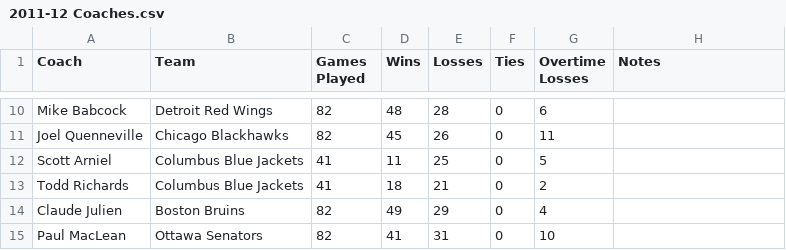
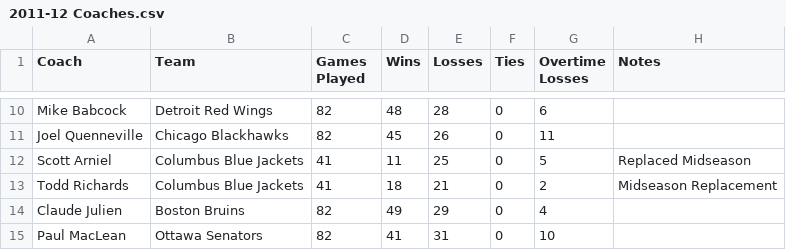
Before and after one commit to bhcooper89/Capstone, a CSV file: Coaches/2011-12 Coaches.csv, drawn as a sheet; only a part is shown, gaps mark what is left out.

Commit message:
Update 2011-12 Coaches.csv

```diff
--- a/Coaches/2011-12 Coaches.csv
+++ b/Coaches/2011-12 Coaches.csv
@@ -11,4 +11,4 @@ Mike Babcock,Detroit Red Wings,82,48,28,0,6,
 Joel Quenneville,Chicago Blackhawks,82,45,26,0,11,
-Scott Arniel,Columbus Blue Jackets,41,11,25,0,5,
-Todd Richards,Columbus Blue Jackets,41,18,21,0,2,
+Scott Arniel,Columbus Blue Jackets,41,11,25,0,5,Replaced Midseason
+Todd Richards,Columbus Blue Jackets,41,18,21,0,2,Midseason Replacement
 Claude Julien,Boston Bruins,82,49,29,0,4,
```
